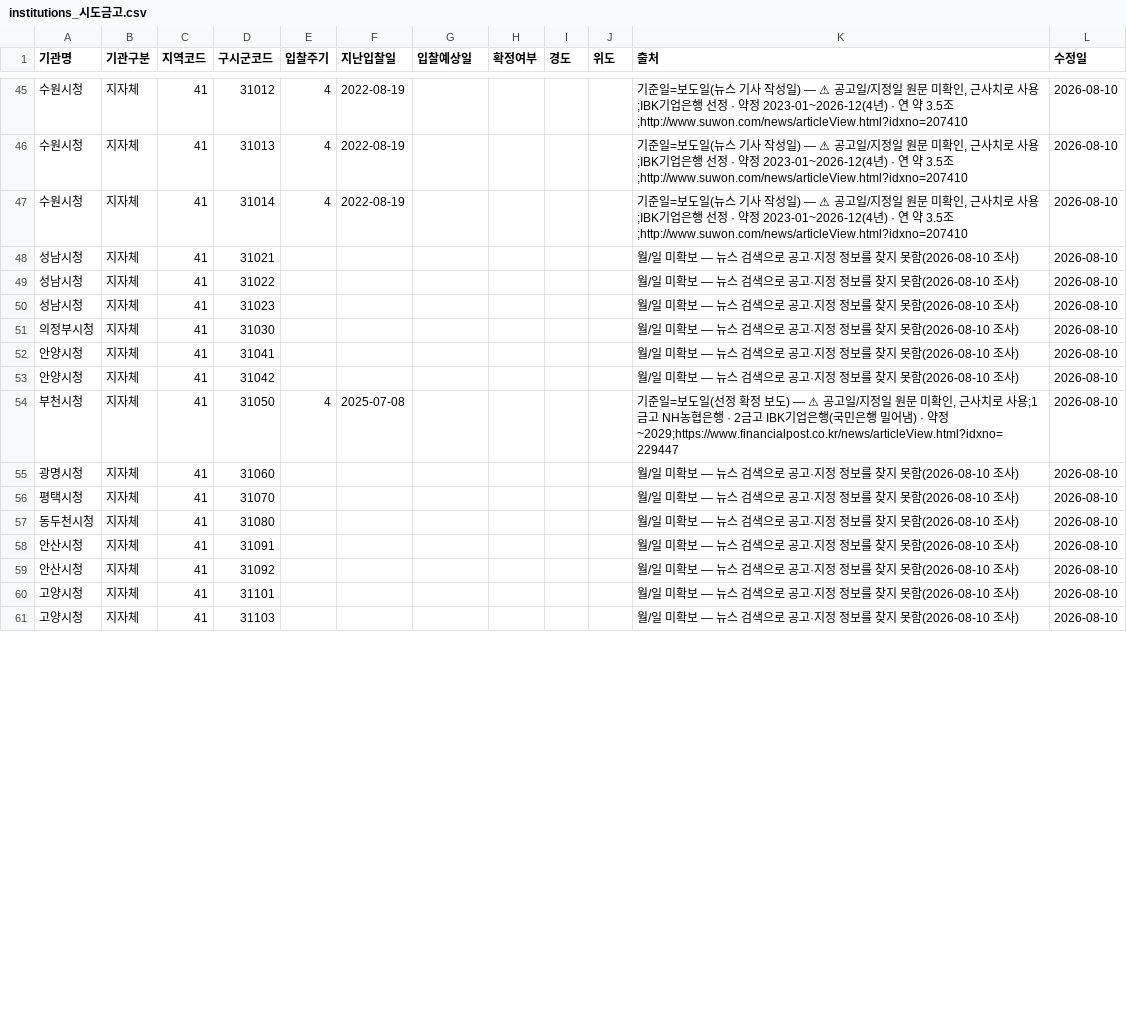
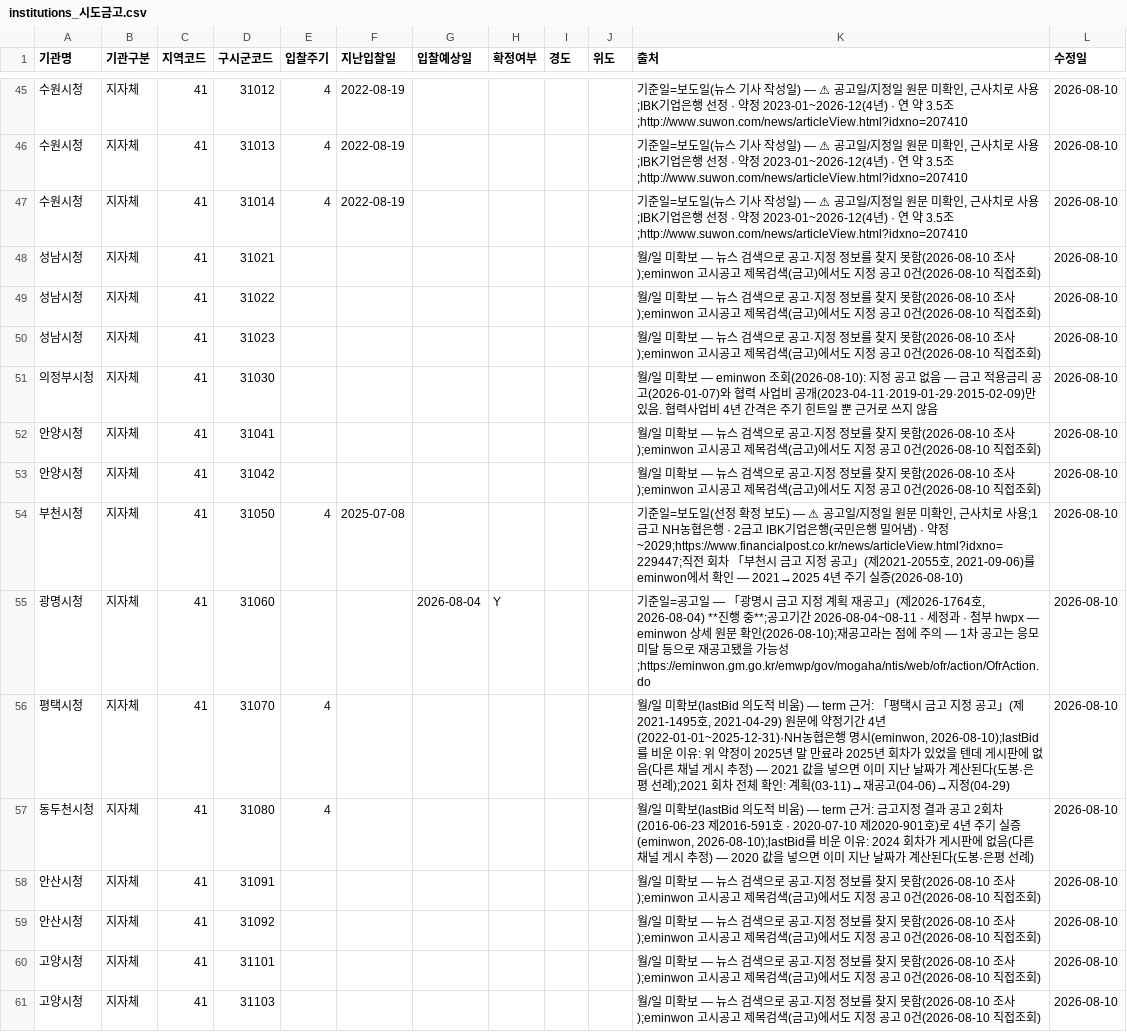
Before and after one commit to ukiKwon/GGReportAgent, a CSV file: dashboard/data/institutions_시도금고.csv, drawn as a sheet; only a part is shown, gaps mark what is left out; the diff covers the shown part only; the diff names each change by its address in the sheet, - before the commit and + after, or states it on an @@ line.

```diff
--- a/dashboard/data/institutions_시도금고.csv
+++ b/dashboard/data/institutions_시도금고.csv
-K48:K50 (출처): …함(2026-08-10 조사)
+K48:K50 (출처): …함(2026-08-10 조사);eminwon 고시공고 제목검색(금고)에서도 지정 공고 0건(2026-08-10 직접조회)
-K51 (출처): …확보 — 뉴스 검색으로 공고·지정 정보를 찾지 못함(2026-08-10 조사)
+K51 (출처): …확보 — eminwon 조회(2026-08-10): 지정 공고 없음 — 금고 적용금리 공고(2026-01-07)와 협력 사업비 공개(2023-04-11·2019-01-29·2015-02-09)만 있음. 협력사업비 4년 간격은 주기 힌트일 뿐 근거로 쓰지 않음
-K52:K53 (출처): …함(2026-08-10 조사)
+K52:K53 (출처): …함(2026-08-10 조사);eminwon 고시공고 제목검색(금고)에서도 지정 공고 0건(2026-08-10 직접조회)
-K54 (출처): …· 약정 ~2029;https://www.financialpost.co.kr/news/articleView.html?idxno=229447
+K54 (출처): …· 약정 ~2029;https://www.financialpost.co.kr/news/articleView.html?idxno=229447;직전 회차 「부천시 금고 지정 공고」(제2021-2055호, 2021-09-06)를 eminwon에서 확인 — 2021→2025 4년 주기 실증(2026-08-10)
-G55 (입찰예상일): (empty)
+G55 (입찰예상일): 2026-08-04
-H55 (확정여부): (empty)
+H55 (확정여부): Y
-K55 (출처): 월/일 미확보 — 뉴스 검색으로 공고·지정 정보를 찾지 못함(2026-08-10 조사)
+K55 (출처): 기준일=공고일 — 「광명시 금고 지정 계획 재공고」(제2026-1764호, 2026-08-04) **진행 중**;공고기간 2026-08-04~08-11 · 세정과 · 첨부 hwpx — eminwon 상세 원문 확인(2026-08-10);재공고라는 점에 주의 — 1차 공고는 응모 미달 등으로 재공고됐을 가능성;https://eminwon.gm.go.kr/emwp/gov/mogaha/ntis/web/ofr/action/OfrAction.do
-E56:E57 (입찰주기): (empty)
+E56:E57 (입찰주기): 4
-K56 (출처): …미확보 — 뉴스 검색으로 공고·지정 정보를 찾지 못함(2026-08-10 조사)
+K56 (출처): …미확보(lastBid 의도적 비움) — term 근거: 「평택시 금고 지정 공고」(제2021-1495호, 2021-04-29) 원문에 약정기간 4년(2022-01-01~2025-12-31)·NH농협은행 명시(eminwon, 2026-08-10);lastBid를 비운 이유: 위 약정이 2025년 말 만료라 2025년 회차가 있었을 텐데 게시판에 없음(다른 채널 게시 추정) — 2021 값을 넣으면 이미 지난 날짜가 계산된다(도봉·은평 선례);2021 회차 전체 확인: 계획(03-11)→재공고(04-06)→지정(04-29)
-K57 (출처): …미확보 — 뉴스 검색으로 공고·지정 정보를 찾지 못함(2026-08-10 조사)
+K57 (출처): …미확보(lastBid 의도적 비움) — term 근거: 금고지정 결과 공고 2회차(2016-06-23 제2016-591호 · 2020-07-10 제2020-901호)로 4년 주기 실증(eminwon, 2026-08-10);lastBid를 비운 이유: 2024 회차가 게시판에 없음(다른 채널 게시 추정) — 2020 값을 넣으면 이미 지난 날짜가 계산된다(도봉·은평 선례)
-K58:K61 (출처): …함(2026-08-10 조사)
+K58:K61 (출처): …함(2026-08-10 조사);eminwon 고시공고 제목검색(금고)에서도 지정 공고 0건(2026-08-10 직접조회)
```
Also changed, not shown: 26 edited cells elsewhere in this file, 4 other files.
